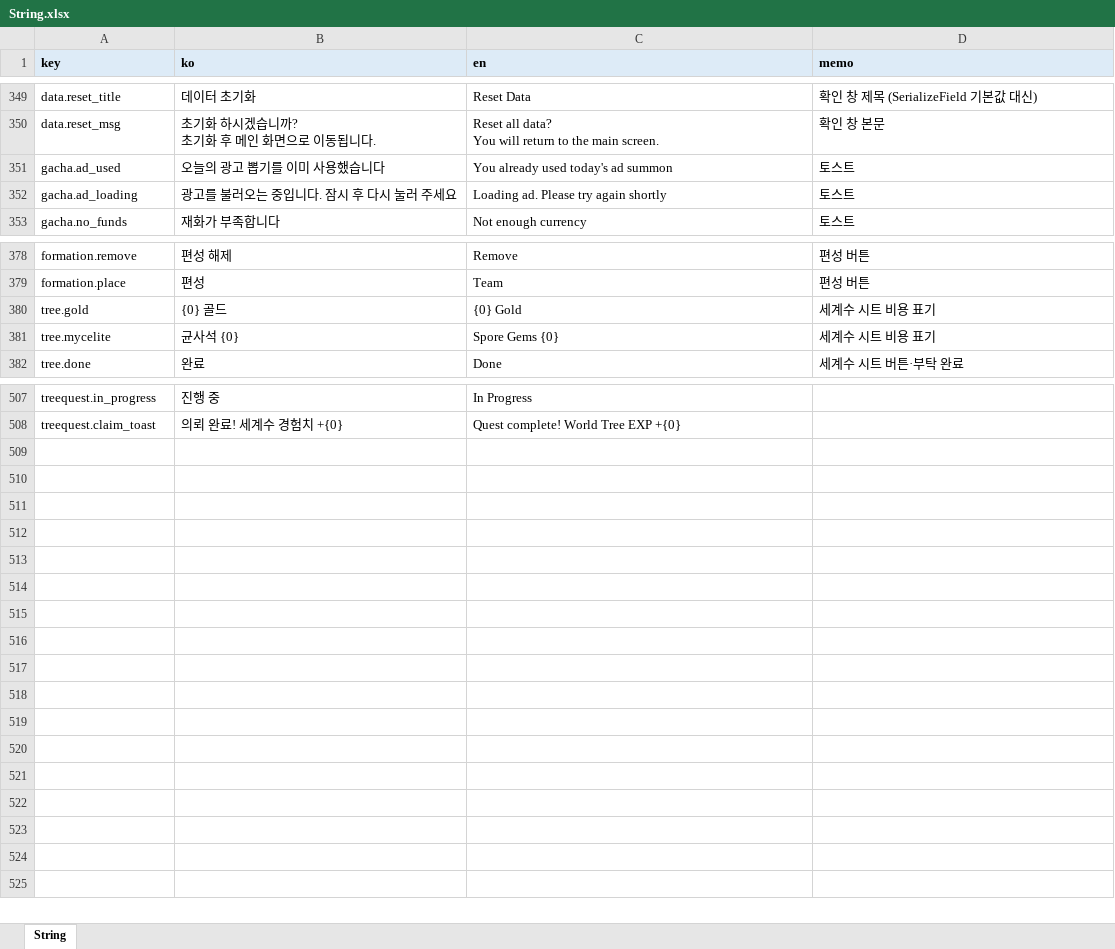
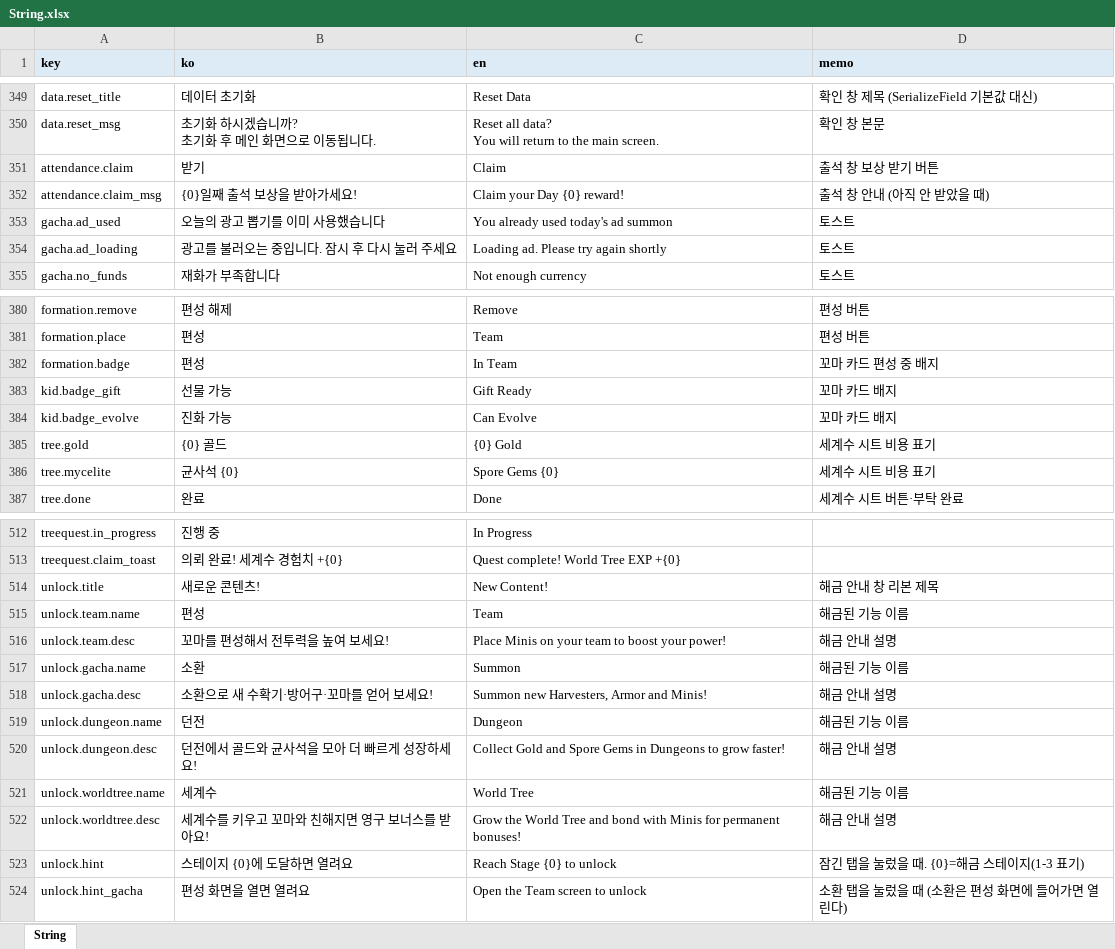
Before and after one commit to LKH1134/MMM_Mobile, an Excel workbook: Assets/Data/Tables/String.xlsx, sheet String, drawn as a sheet; only a part is shown, gaps mark what is left out; values as stored, in another font and other column widths than the file's, no borders; the diff names each change by its address in the sheet, - before the commit and + after, or states it on an @@ line.

```diff
--- a/Assets/Data/Tables/String.xlsx (sheet String)
+++ b/Assets/Data/Tables/String.xlsx (sheet String)
+row 351: attendance.claim | 받기 | Claim | 출석 창 보상 받기 버튼
+row 352: attendance.claim_msg | {0}일째 출석 보상을 받아가세요! | Claim your Day {0} reward! | 출석 창 안내 (아직 안 받았을 때)
+row 382: formation.badge | 편성 | In Team | 꼬마 카드 편성 중 배지
+row 383: kid.badge_gift | 선물 가능 | Gift Ready | 꼬마 카드 배지
+row 384: kid.badge_evolve | 진화 가능 | Can Evolve | 꼬마 카드 배지
+row 514: unlock.title | 새로운 콘텐츠! | New Content! | 해금 안내 창 리본 제목
+row 515: unlock.team.name | 편성 | Team | 해금된 기능 이름
+row 516: unlock.team.desc | 꼬마를 편성해서 전투력을 높여 보세요! | Place Minis on your team to boost your power! | 해금 안내 설명
+row 517: unlock.gacha.name | 소환 | Summon | 해금된 기능 이름
+row 518: unlock.gacha.desc | 소환으로 새 수확기·방어구·꼬마를 얻어 보세요! | Summon new Harvesters, Armor and Minis! | 해금 안내 설명
+row 519: unlock.dungeon.name | 던전 | Dungeon | 해금된 기능 이름
+row 520: unlock.dungeon.desc | 던전에서 골드와 균사석을 모아 더 빠르게 성장하세요! | Collect Gold and Spore Gems in Dungeons to grow faster! | 해금 안내 설명
+row 521: unlock.worldtree.name | 세계수 | World Tree | 해금된 기능 이름
+row 522: unlock.worldtree.desc | 세계수를 키우고 꼬마와 친해지면 영구 보너스를 받아요! | Grow the World Tree and bond with Minis for permanent bonuses! | 해금 안내 설명
+row 523: unlock.hint | 스테이지 {0}에 도달하면 열려요 | Reach Stage {0} to unlock | 잠긴 탭을 눌렀을 때. {0}=해금 스테이지(1-3 표기)
+row 524: unlock.hint_gacha | 편성 화면을 열면 열려요 | Open the Team screen to unlock | 소환 탭을 눌렀을 때 (소환은 편성 화면에 들어가면 열린다)
```
Also changed, not shown: 19 other files.
